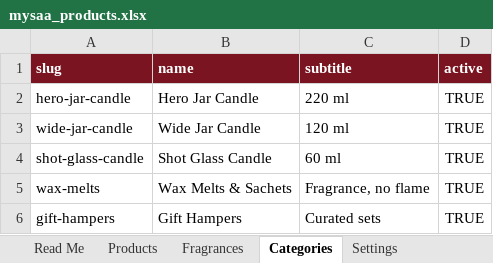
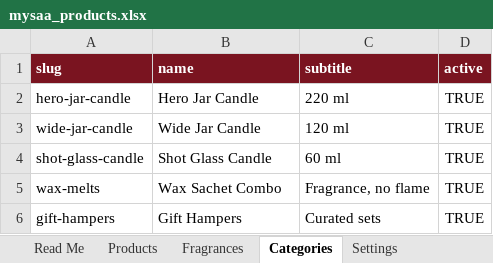
Before and after one commit to mysaarituals/mysaa_website, an Excel workbook: data/mysaa_products.xlsx, sheet Categories, drawn as a sheet; values as stored, in another font and other column widths than the file's, no borders; the diff names each change by its address in the sheet, - before the commit and + after, or states it on an @@ line.

```diff
--- a/data/mysaa_products.xlsx (sheet Categories)
+++ b/data/mysaa_products.xlsx (sheet Categories)
-B5 (name): Wax Melts & Sachets
+B5 (name): Wax Sachet Combo
```
Also changed, not shown: sheet Products, sheet Fragrances, 38 other files.
